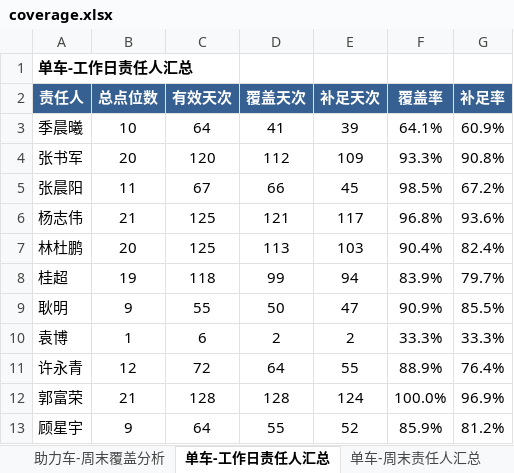
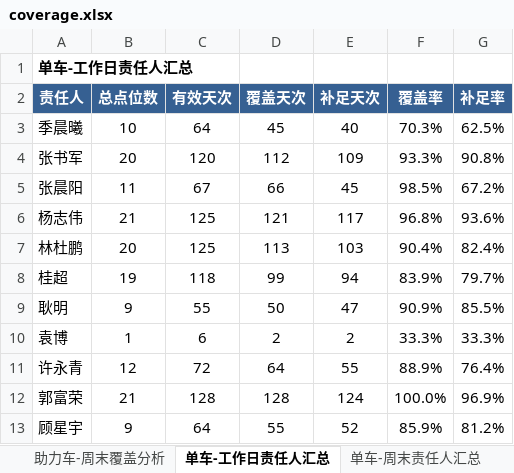
Before and after one commit to Zoey-1214/daily-report, an Excel workbook: coverage.xlsx, sheet 单车-工作日责任人汇总, drawn as a sheet; values as stored, in another font and other column widths than the file's, no borders; the diff names each change by its address in the sheet, - before the commit and + after, or states it on an @@ line.

```diff
--- a/coverage.xlsx (sheet 单车-工作日责任人汇总)
+++ b/coverage.xlsx (sheet 单车-工作日责任人汇总)
-D3 (覆盖天次): 41
+D3 (覆盖天次): 45
-E3 (补足天次): 39
+E3 (补足天次): 40
-F3 (覆盖率): 64.1%
+F3 (覆盖率): 70.3%
-G3 (补足率): 60.9%
+G3 (补足率): 62.5%
```
Also changed, not shown: sheet 单车-工作日覆盖分析, sheet 单车-周末覆盖分析, sheet 总览.
